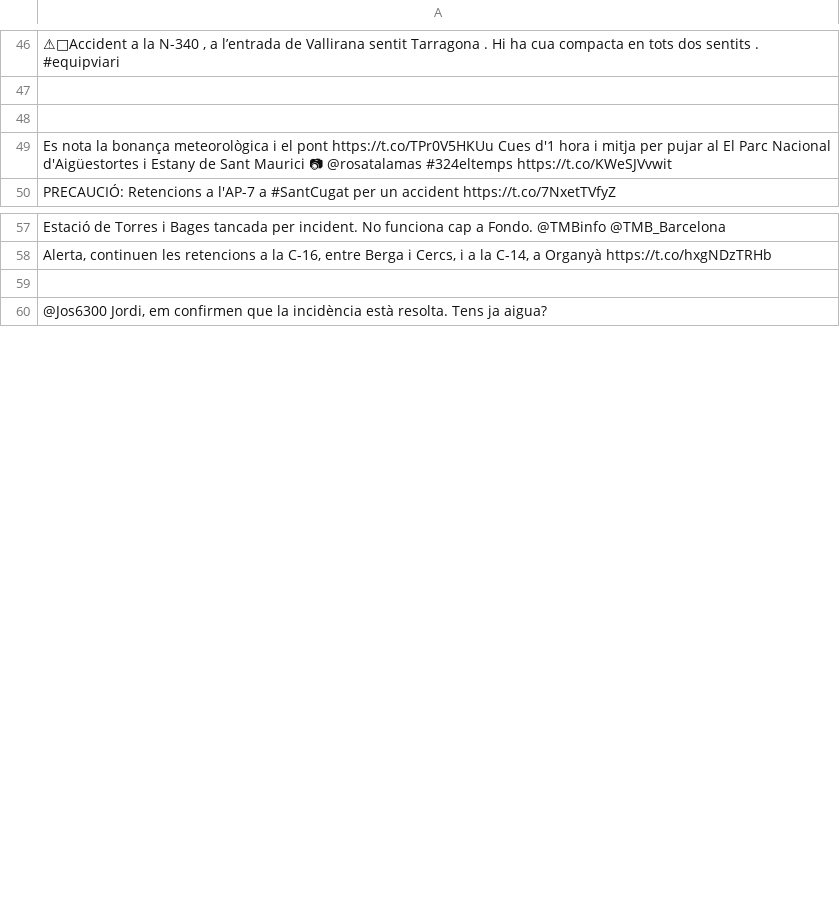
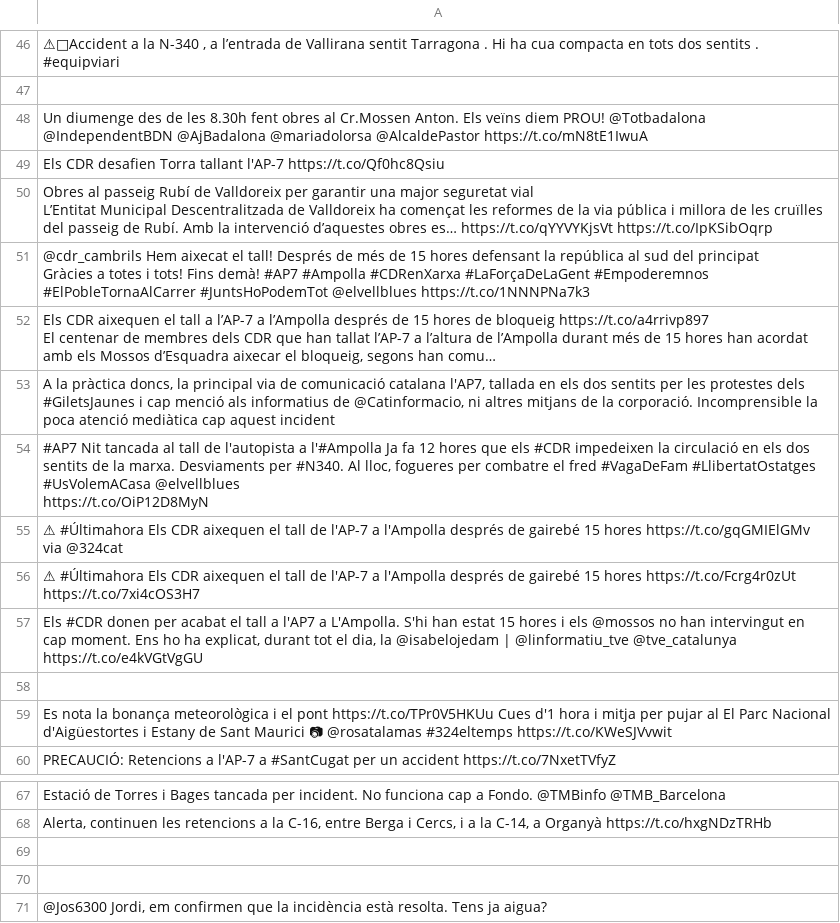
Before and after one commit to SergiMuAr/CityRoad_Disruptions, a CSV file: Proves/TwitterResults/ClassTI.csv, drawn as a sheet; only a part is shown, gaps mark what is left out; ↵ is a line break in a cell; the diff names each change by its address in the sheet, - before the commit and + after, or states it on an @@ line.

Commit message:
working on datasets

```diff
--- a/Proves/TwitterResults/ClassTI.csv
+++ b/Proves/TwitterResults/ClassTI.csv
+row 48: Un diumenge des de les 8.30h fent obres al Cr.Mossen Anton. Els veïns diem PROU! @Totbadalona @IndependentBDN @AjBadalona @mariadolorsa @AlcaldePastor https://t.co/mN8tE1IwuA
+row 49: Els CDR desafien Torra tallant l'AP-7 https://t.co/Qf0hc8Qsiu
+row 50: Obres al passeig Rubí de Valldoreix per garantir una major seguretat vial ↵ L’Entitat Municipal Descentralitzada de Valldoreix ha començat les reformes de la via pública i millora de les cruïlles del passeig de Rubí. Amb la intervenció d’aquestes obres es… https://t.co/qYYVYKjsVt https://t.co/IpKSibOqrp
+row 51: @cdr_cambrils Hem aixecat el tall! Després de més de 15 hores defensant la república al sud del principat ↵ Gràcies a totes i tots! Fins demà! #AP7 #Ampolla #CDRenXarxa #LaForçaDeLaGent #Empoderemnos #ElPobleTornaAlCarrer #JuntsHoPodemTot @elvellblues https://t.co/1NNNPNa7k3
+row 52: Els CDR aixequen el tall a l’AP-7 a l’Ampolla després de 15 hores de bloqueig https://t.co/a4rrivp897 ↵ El centenar de membres dels CDR que han tallat l’AP-7 a l’altura de l’Ampolla durant més de 15 hores han acordat amb els Mossos d’Esquadra aixecar el bloqueig, segons han comu…
+row 53: A la pràctica doncs, la principal via de comunicació catalana l'AP7, tallada en els dos sentits per les protestes dels #GiletsJaunes i cap menció als informatius de @Catinformacio, ni altres mitjans de la corporació. Incomprensible la poca atenció mediàtica cap aquest incident
+row 54: #AP7 Nit tancada al tall de l'autopista a l'#Ampolla Ja fa 12 hores que els #CDR impedeixen la circulació en els dos sentits de la marxa. Desviaments per #N340. Al lloc, fogueres per combatre el fred #VagaDeFam #LlibertatOstatges #UsVolemACasa @elvellblues ↵ https://t.co/OiP12D8MyN
+row 55: ⚠ #Últimahora Els CDR aixequen el tall de l'AP-7 a l'Ampolla després de gairebé 15 hores https://t.co/gqGMIElGMv ↵ via @324cat
+row 56: ⚠ #Últimahora Els CDR aixequen el tall de l'AP-7 a l'Ampolla després de gairebé 15 hores https://t.co/Fcrg4r0zUt https://t.co/7xi4cOS3H7
+row 57: Els #CDR donen per acabat el tall a l'AP7 a L'Ampolla. S'hi han estat 15 hores i els @mossos no han intervingut en cap moment. Ens ho ha explicat, durant tot el dia, la @isabelojedam | @linformatiu_tve @tve_catalunya https://t.co/e4kVGtVgGU
+row 69: (empty)
```
Also changed, not shown: 4 other files.
